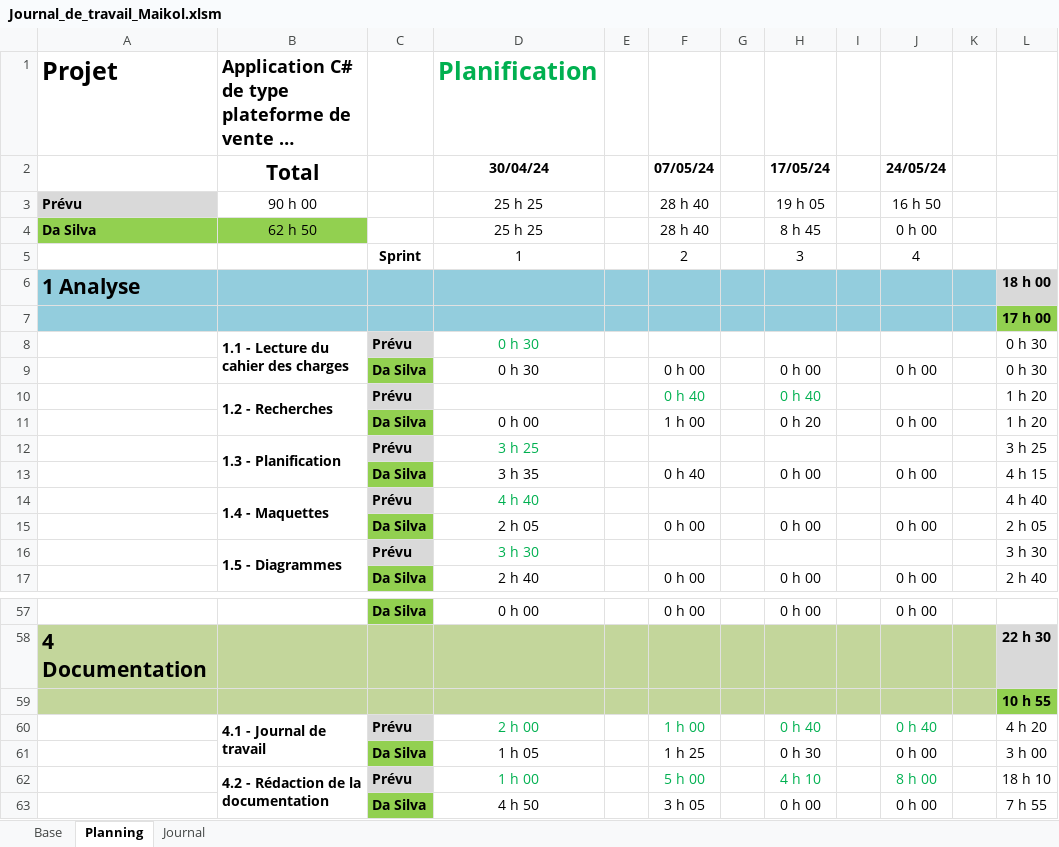
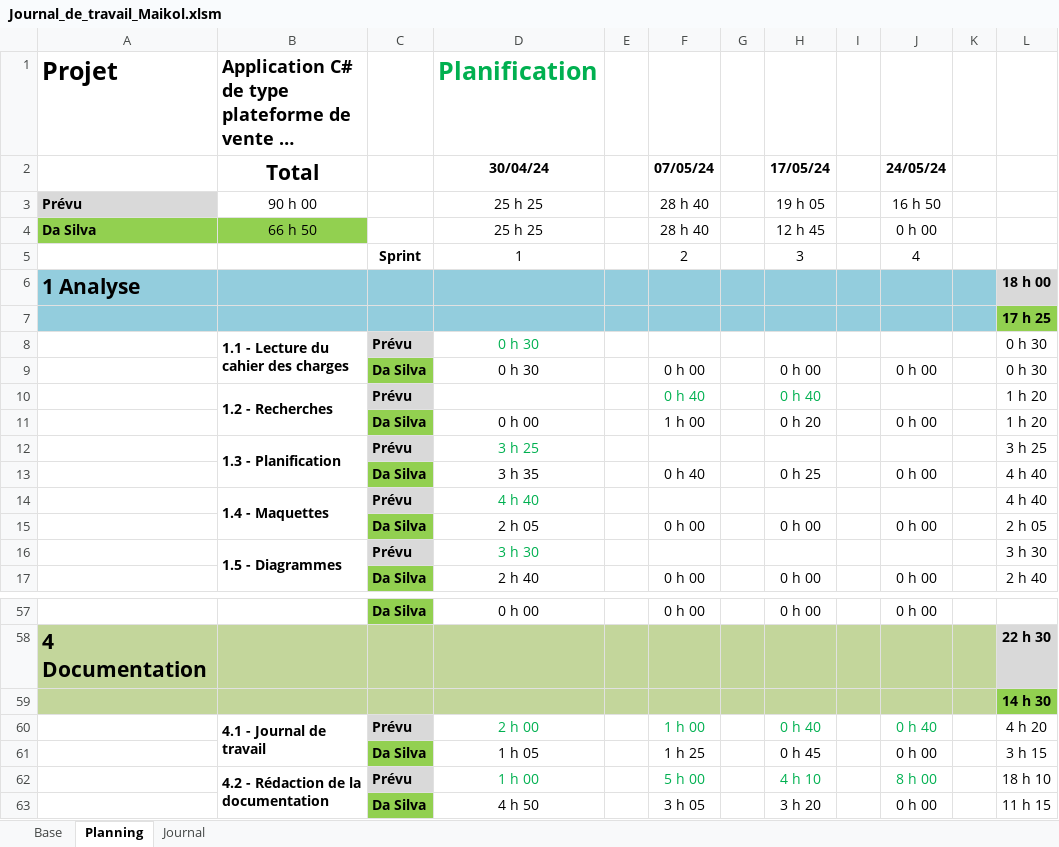
Before and after one commit to Maikol-Da-Silva/SellBuyAuto, an Excel workbook: Documentation/Journal_de_travail_Maikol.xlsm, sheet Planning, drawn as a sheet; only a part is shown, gaps mark what is left out; long unchanged cells end in …; values as stored, in another font and other column widths than the file's, no borders; conditional formats not drawn; the diff names each change by its address in the sheet, - before the commit and + after, or states it on an @@ line.

```diff
--- a/Documentation/Journal_de_travail_Maikol.xlsm (sheet Planning)
+++ b/Documentation/Journal_de_travail_Maikol.xlsm (sheet Planning)
-B4 (Total): 62 h 50
+B4 (Total): 66 h 50
-H4 (17/05/24): 8 h 45
+H4 (17/05/24): 12 h 45
-L7: 17 h 00
+L7: 17 h 25
-H13 (17/05/24): 0 h 00
+H13 (17/05/24): 0 h 25
-L13: 4 h 15
+L13: 4 h 40
-L59: 10 h 55
+L59: 14 h 30
-H61 (17/05/24): 0 h 30
+H61 (17/05/24): 0 h 45
-L61: 3 h 00
+L61: 3 h 15
-H63 (17/05/24): 0 h 00
+H63 (17/05/24): 3 h 20
-L63: 7 h 55
+L63: 11 h 15
```
Also changed, not shown: sheet Journal, formulas that keep their value.
